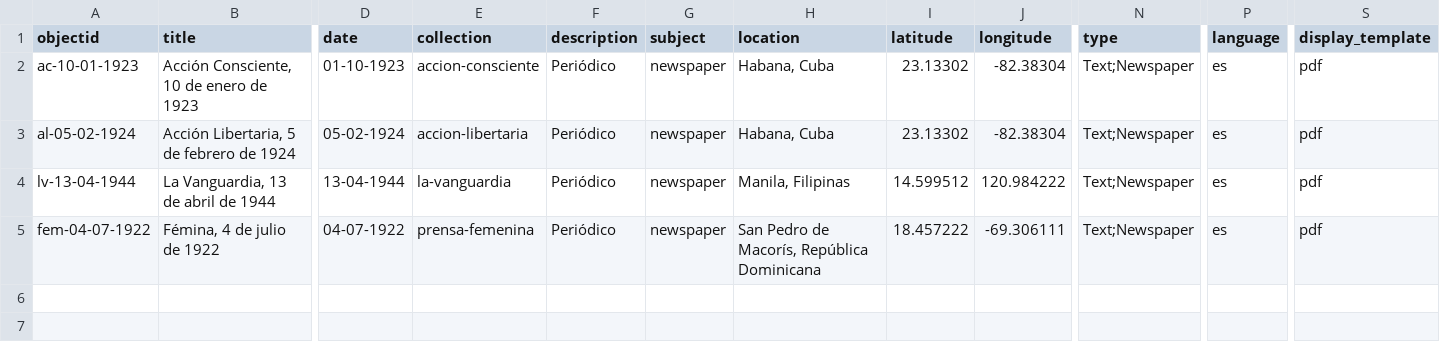
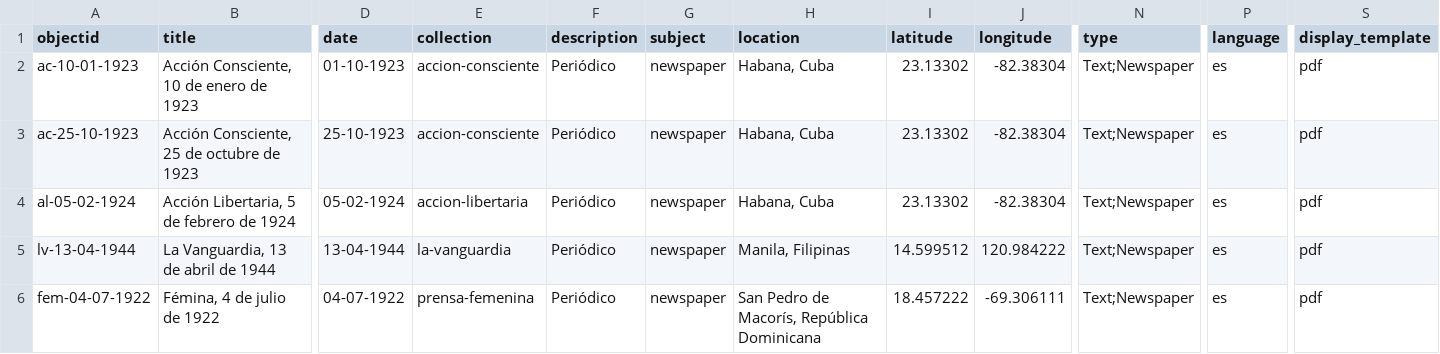
Before and after one commit to greseluned/repositorio-collectionbuilder, a CSV file: _data/gresel-metadata.csv, drawn as a sheet; only a part is shown, gaps mark what is left out; rows hold the shown columns only; the diff names each change by its address in the sheet, - before the commit and + after, or states it on an @@ line.

Commit message:
Add new newspaper

```diff
--- a/_data/gresel-metadata.csv
+++ b/_data/gresel-metadata.csv
+row 3: ac-25-10-1923 | Acción Consciente, 25 de octubre de 1923 | 25-10-1923 | accion-consciente | Periódico | newspaper | Habana, Cuba | 23.13302 | -82.38304 | Text;Newspaper | es | pdf
```
Also changed, not shown: 55 other files.
